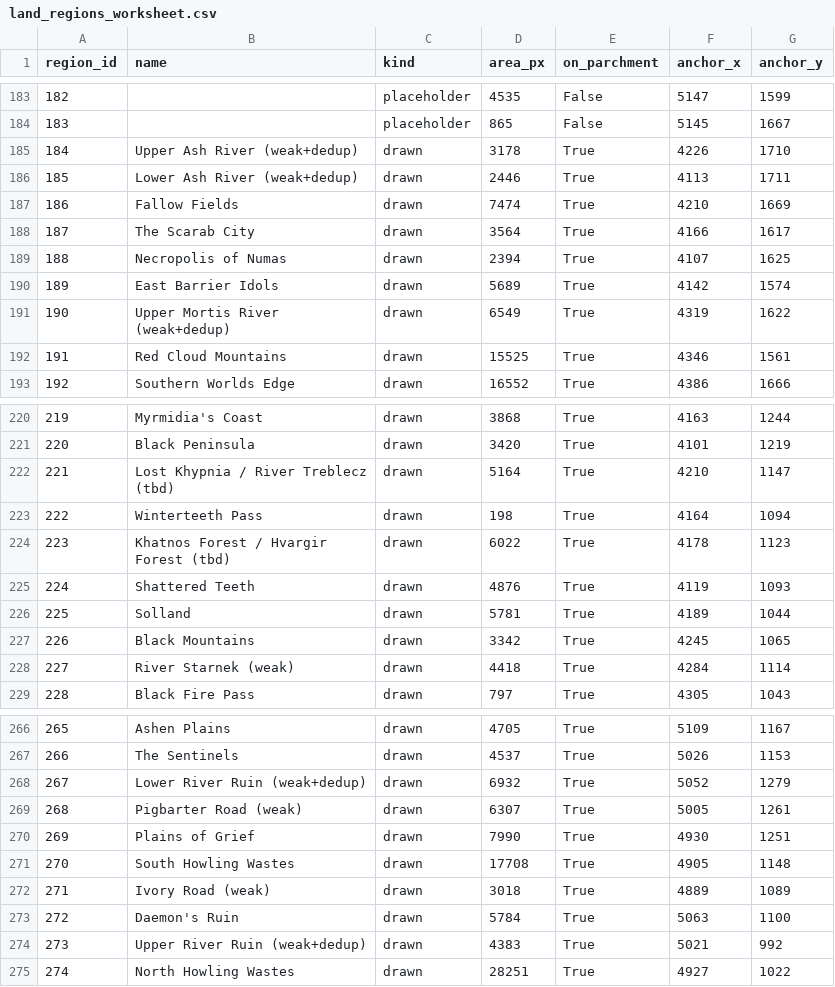
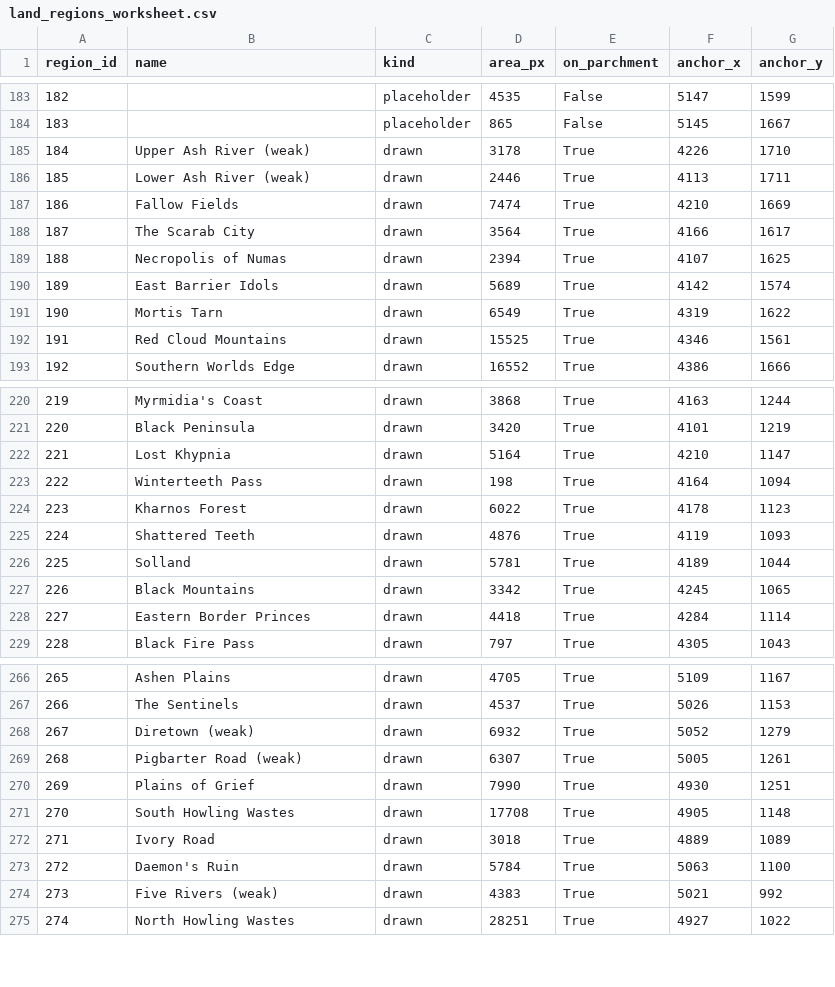
Before and after one commit to DudeChris33/warhammer-fantasy-vic3-mod, a CSV file: tools/config/land_regions_worksheet.csv, drawn as a sheet; only a part is shown, gaps mark what is left out; the diff covers the shown part only.

```diff
--- a/tools/config/land_regions_worksheet.csv
+++ b/tools/config/land_regions_worksheet.csv
@@ -184,4 +184,4 @@
 "183","","placeholder","865","False","5145","1667"
-"184","Upper Ash River (weak+dedup)","drawn","3178","True","4226","1710"
-"185","Lower Ash River (weak+dedup)","drawn","2446","True","4113","1711"
+"184","Upper Ash River (weak)","drawn","3178","True","4226","1710"
+"185","Lower Ash River (weak)","drawn","2446","True","4113","1711"
 "186","Fallow Fields","drawn","7474","True","4210","1669"
@@ -190,3 +190,3 @@
 "189","East Barrier Idols","drawn","5689","True","4142","1574"
-"190","Upper Mortis River (weak+dedup)","drawn","6549","True","4319","1622"
+"190","Mortis Tarn","drawn","6549","True","4319","1622"
 "191","Red Cloud Mountains","drawn","15525","True","4346","1561"
@@ -221,5 +221,5 @@
 "220","Black Peninsula","drawn","3420","True","4101","1219"
-"221","Lost Khypnia / River Treblecz (tbd)","drawn","5164","True","4210","1147"
+"221","Lost Khypnia","drawn","5164","True","4210","1147"
 "222","Winterteeth Pass","drawn","198","True","4164","1094"
-"223","Khatnos Forest / Hvargir Forest (tbd)","drawn","6022","True","4178","1123"
+"223","Kharnos Forest","drawn","6022","True","4178","1123"
 "224","Shattered Teeth","drawn","4876","True","4119","1093"
@@ -227,3 +227,3 @@
 "226","Black Mountains","drawn","3342","True","4245","1065"
-"227","River Starnek (weak)","drawn","4418","True","4284","1114"
+"227","Eastern Border Princes","drawn","4418","True","4284","1114"
 "228","Black Fire Pass","drawn","797","True","4305","1043"
@@ -267,3 +267,3 @@
 "266","The Sentinels","drawn","4537","True","5026","1153"
-"267","Lower River Ruin (weak+dedup)","drawn","6932","True","5052","1279"
+"267","Diretown (weak)","drawn","6932","True","5052","1279"
 "268","Pigbarter Road (weak)","drawn","6307","True","5005","1261"
@@ -271,5 +271,5 @@
 "270","South Howling Wastes","drawn","17708","True","4905","1148"
-"271","Ivory Road (weak)","drawn","3018","True","4889","1089"
+"271","Ivory Road","drawn","3018","True","4889","1089"
 "272","Daemon's Ruin","drawn","5784","True","5063","1100"
-"273","Upper River Ruin (weak+dedup)","drawn","4383","True","5021","992"
+"273","Five Rivers (weak)","drawn","4383","True","5021","992"
 "274","North Howling Wastes","drawn","28251","True","4927","1022"
```
Also changed, not shown: 22 edited cells elsewhere in this file.
